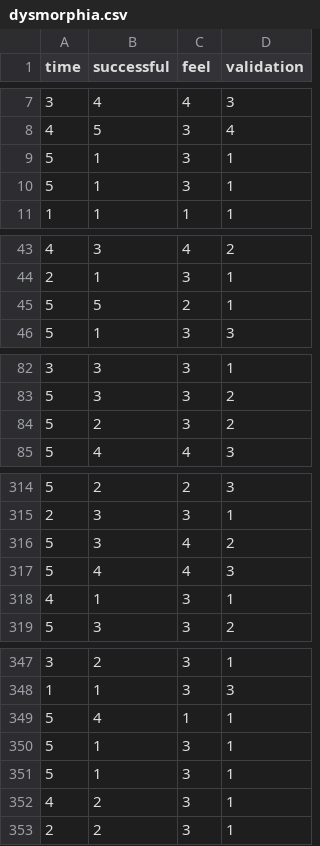
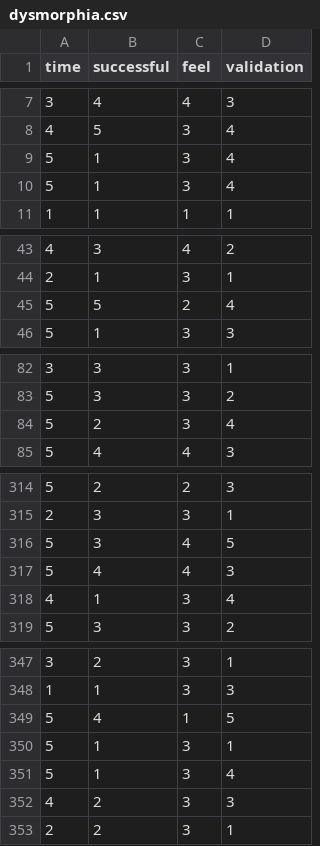
Before and after one commit to loganbondoc/InfoVis, a CSV file: csv/dysmorphia.csv, drawn as a sheet; only a part is shown, gaps mark what is left out; the diff covers the shown part only.

```diff
--- a/csv/dysmorphia.csv
+++ b/csv/dysmorphia.csv
@@ -8,4 +8,4 @@ time,successful,feel,validation
 4,5,3,4
-5,1,3,1
-5,1,3,1
+5,1,3,4
+5,1,3,4
 1,1,1,1
@@ -44,3 +44,3 @@ time,successful,feel,validation
 2,1,3,1
-5,5,2,1
+5,5,2,4
 5,1,3,3
@@ -83,3 +83,3 @@ time,successful,feel,validation
 5,3,3,2
-5,2,3,2
+5,2,3,4
 5,4,4,3
@@ -315,5 +315,5 @@ time,successful,feel,validation
 2,3,3,1
-5,3,4,2
+5,3,4,5
 5,4,4,3
-4,1,3,1
+4,1,3,4
 5,3,3,2
@@ -348,6 +348,6 @@ time,successful,feel,validation
 1,1,3,3
-5,4,1,1
+5,4,1,5
 5,1,3,1
-5,1,3,1
-4,2,3,1
+5,1,3,4
+4,2,3,3
 2,2,3,1
```
Also changed, not shown: 3 added rows, 3 removed rows and 14 edited cells elsewhere in this file, 17 other files.
